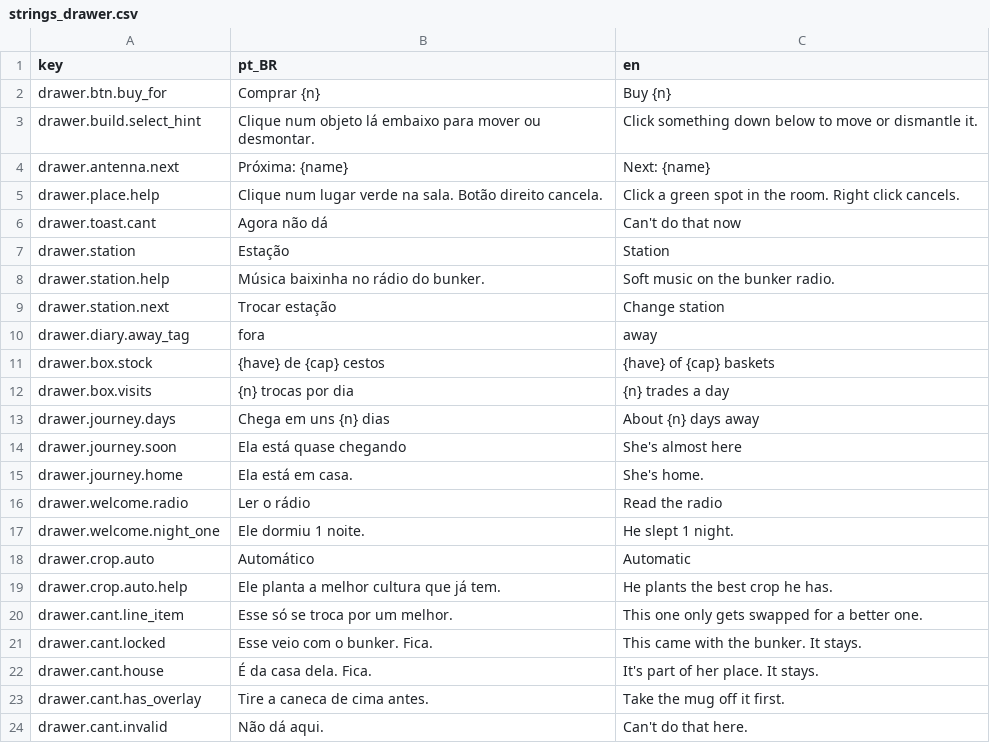
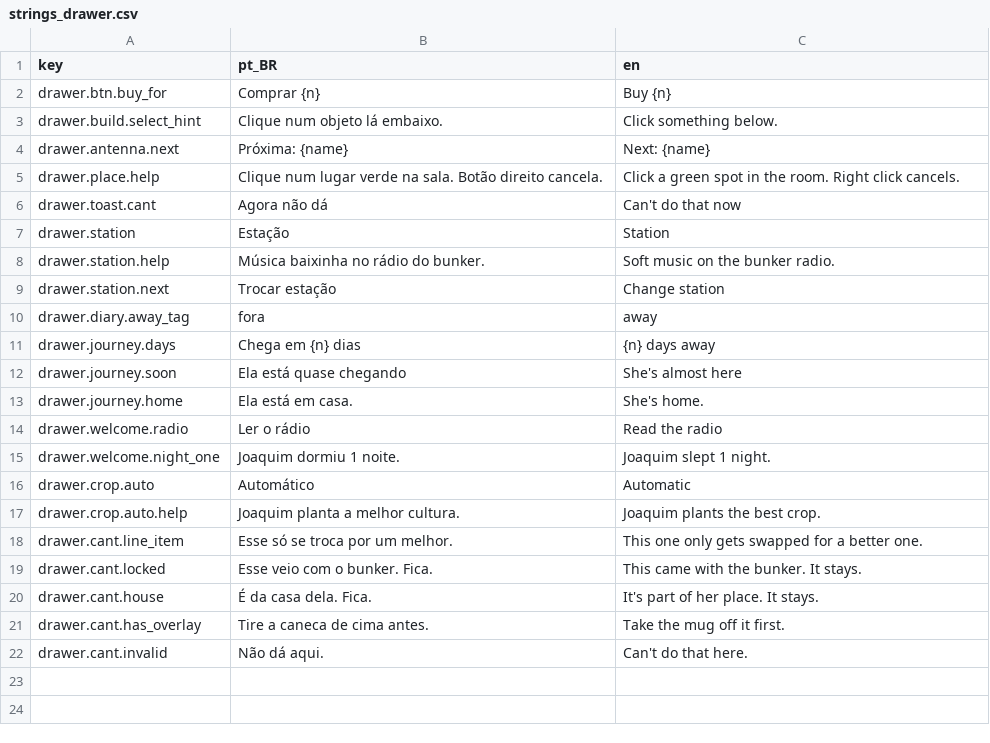
Before and after one commit to koenigkan12/task-bar, a CSV file: data/i18n/strings_drawer.csv, drawn as a sheet; removed rows and columns are numbered as before the commit, all else as after; the diff names each change by its address in the sheet, - before the commit and + after, or states it on an @@ line.

```diff
--- a/data/i18n/strings_drawer.csv
+++ b/data/i18n/strings_drawer.csv
-B3 (pt_BR): Clique num objeto lá embaixo para mover ou desmontar.
+B3 (pt_BR): Clique num objeto lá embaixo.
-C3 (en): Click something down below to move or dismantle it.
+C3 (en): Click something below.
-row 11: drawer.box.stock | {have} de {cap} cestos | {have} of {cap} baskets
-row 12: drawer.box.visits | {n} trocas por dia | {n} trades a day
-B11 (pt_BR): Chega em uns {n} dias
+B11 (pt_BR): Chega em {n} dias
-C11 (en): About {n} days away
+C11 (en): {n} days away
-B15 (pt_BR): Ele dormiu 1 noite.
+B15 (pt_BR): Joaquim dormiu 1 noite.
-C15 (en): He slept 1 night.
+C15 (en): Joaquim slept 1 night.
-B17 (pt_BR): Ele planta a melhor cultura que já tem.
+B17 (pt_BR): Joaquim planta a melhor cultura.
-C17 (en): He plants the best crop he has.
+C17 (en): Joaquim plants the best crop.
```
Also changed, not shown: data/i18n/strings_hud.csv, data/i18n/strings_items.csv, 42 other files.
